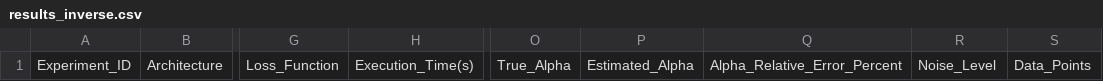
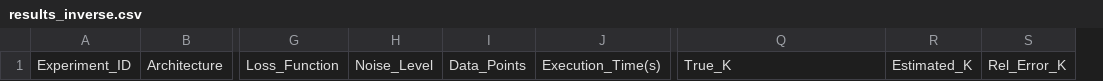
Before and after one commit to Eaglw/PINN-tesi, a CSV file: Heat2D/results_inverse.csv, drawn as a sheet; only a part is shown, gaps mark what is left out; removed rows and columns are numbered as before the commit, all else as after; the diff names each change by its address in the sheet, - before the commit and + after, or states it on an @@ line.

```diff
--- a/Heat2D/results_inverse.csv
+++ b/Heat2D/results_inverse.csv
+column H, row 1: Noise_Level
+column I, row 1: Data_Points
-column O, row 1: True_Alpha
-column P, row 1: Estimated_Alpha
-Q1: Alpha_Relative_Error_Percent
+Q1: True_K
-R1: Noise_Level
+R1: Estimated_K
-S1: Data_Points
+S1: Rel_Error_K
```
Also changed, not shown: 1 other file.
